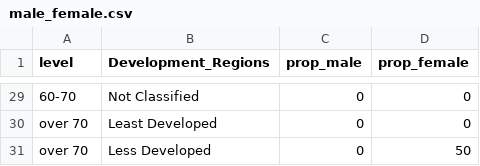
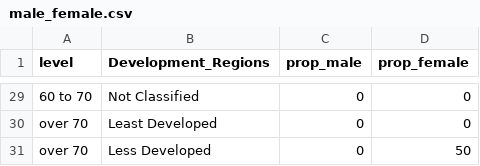
Before and after one commit to FinalProjectGroup34/GenderEducation, a CSV file: male_female.csv, drawn as a sheet; only a part is shown, gaps mark what is left out; the diff covers the shown part only.

```diff
--- a/male_female.csv
+++ b/male_female.csv
@@ -29 +29 @@ level,Development_Regions,prop_male,prop_female
-60-70,Not Classified,0,0
+"60 to 70","Not Classified",0,0
```
Also changed, not shown: 27 edited cells elsewhere in this file, 38 other files.
